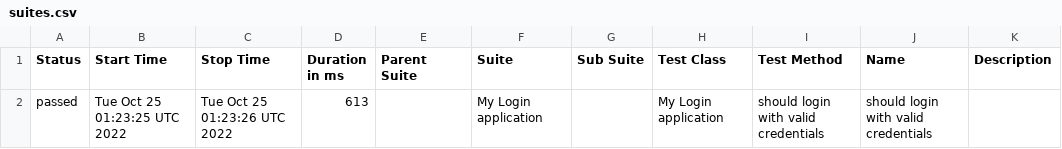
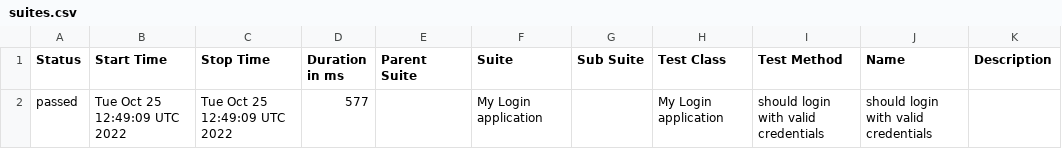
Before and after one commit to nanlabs/automation-seed, a CSV file: docs/data/suites.csv, drawn as a sheet.

```diff
--- a/docs/data/suites.csv
+++ b/docs/data/suites.csv
@@ -1,2 +1,2 @@
 "Status","Start Time","Stop Time","Duration in ms","Parent Suite","Suite","Sub Suite","Test Class","Test Method","Name","Description"
-"passed","Tue Oct 25 01:23:25 UTC 2022","Tue Oct 25 01:23:26 UTC 2022","613","","My Login application","","My Login application","should login with valid credentials","should login with valid credentials",""
+"passed","Tue Oct 25 12:49:09 UTC 2022","Tue Oct 25 12:49:09 UTC 2022","577","","My Login application","","My Login application","should login with valid credentials","should login with valid credentials",""
```
Also changed, not shown: 37 other files.
